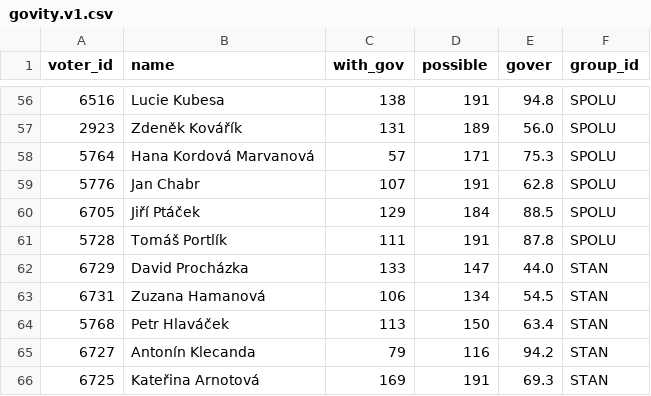
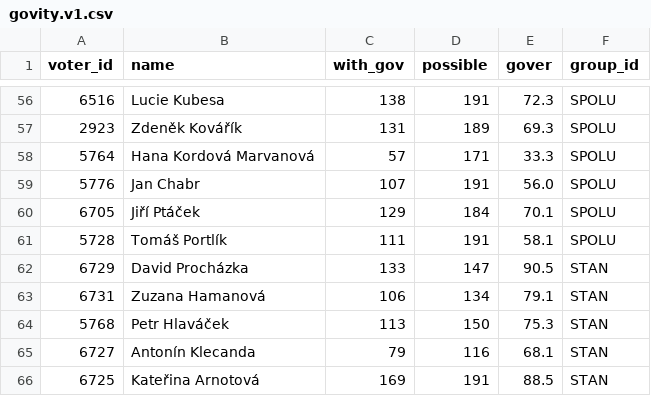
Before and after one commit to michalskop/cz-municipalities-votes-2022-2026, a CSV file: praha/data/govity.v1.csv, drawn as a sheet; only a part is shown, gaps mark what is left out; the diff covers the shown part only.

```diff
--- a/praha/data/govity.v1.csv
+++ b/praha/data/govity.v1.csv
@@ -56,11 +56,11 @@ voter_id,name,with_gov,possible,gover,group_id
-6516,Lucie Kubesa,138,191,94.8,SPOLU
-2923,Zdeněk Kovářík,131,189,56.0,SPOLU
-5764,Hana Kordová Marvanová,57,171,75.3,SPOLU
-5776,Jan Chabr,107,191,62.8,SPOLU
-6705,Jiří Ptáček,129,184,88.5,SPOLU
-5728,Tomáš Portlík,111,191,87.8,SPOLU
-6729,David Procházka,133,147,44.0,STAN
-6731,Zuzana Hamanová,106,134,54.5,STAN
-5768,Petr Hlaváček,113,150,63.4,STAN
-6727,Antonín Klecanda,79,116,94.2,STAN
-6725,Kateřina Arnotová,169,191,69.3,STAN
+6516,Lucie Kubesa,138,191,72.3,SPOLU
+2923,Zdeněk Kovářík,131,189,69.3,SPOLU
+5764,Hana Kordová Marvanová,57,171,33.3,SPOLU
+5776,Jan Chabr,107,191,56.0,SPOLU
+6705,Jiří Ptáček,129,184,70.1,SPOLU
+5728,Tomáš Portlík,111,191,58.1,SPOLU
+6729,David Procházka,133,147,90.5,STAN
+6731,Zuzana Hamanová,106,134,79.1,STAN
+5768,Petr Hlaváček,113,150,75.3,STAN
+6727,Antonín Klecanda,79,116,68.1,STAN
+6725,Kateřina Arnotová,169,191,88.5,STAN
```
Also changed, not shown: 52 edited cells elsewhere in this file, 1 other file.
